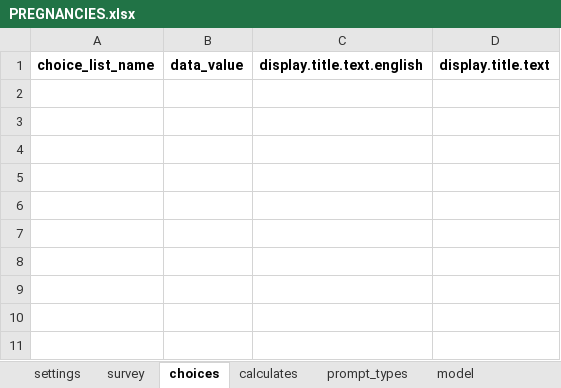
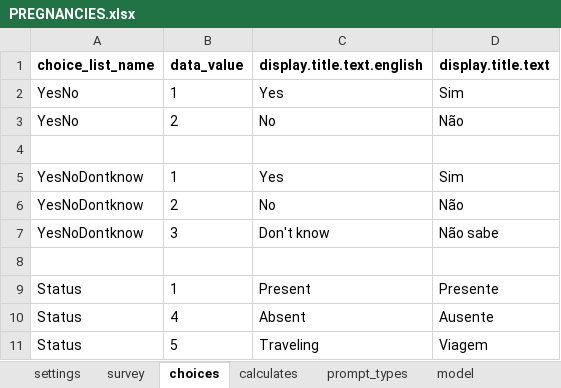
Before and after one commit to BandimHealthProject/Equipa, an Excel workbook: app/config/tables/PREGNANCIES/Forms/PREGNANCIES/PREGNANCIES.xlsx, sheet choices, drawn as a sheet; values as stored, in another font and other column widths than the file's, no borders; the diff names each change by its address in the sheet, - before the commit and + after, or states it on an @@ line.

```diff
--- a/app/config/tables/PREGNANCIES/Forms/PREGNANCIES/PREGNANCIES.xlsx (sheet choices)
+++ b/app/config/tables/PREGNANCIES/Forms/PREGNANCIES/PREGNANCIES.xlsx (sheet choices)
+row 2: YesNo | 1 | Yes | Sim
+row 3: YesNo | 2 | No | Não
+row 4: (empty)
+row 5: YesNoDontknow | 1 | Yes | Sim
+row 6: YesNoDontknow | 2 | No | Não
+row 7: YesNoDontknow | 3 | Don't know | Não sabe
+row 8: (empty)
+row 9: Status | 1 | Present | Presente
+row 10: Status | 4 | Absent | Ausente
+row 11: Status | 5 | Traveling | Viagem
```
Also changed, not shown: sheet survey, sheet settings, app/config/tables/CHILDREN/Forms/CHILDFU/CHILDFU.xlsx, 6 other files.
